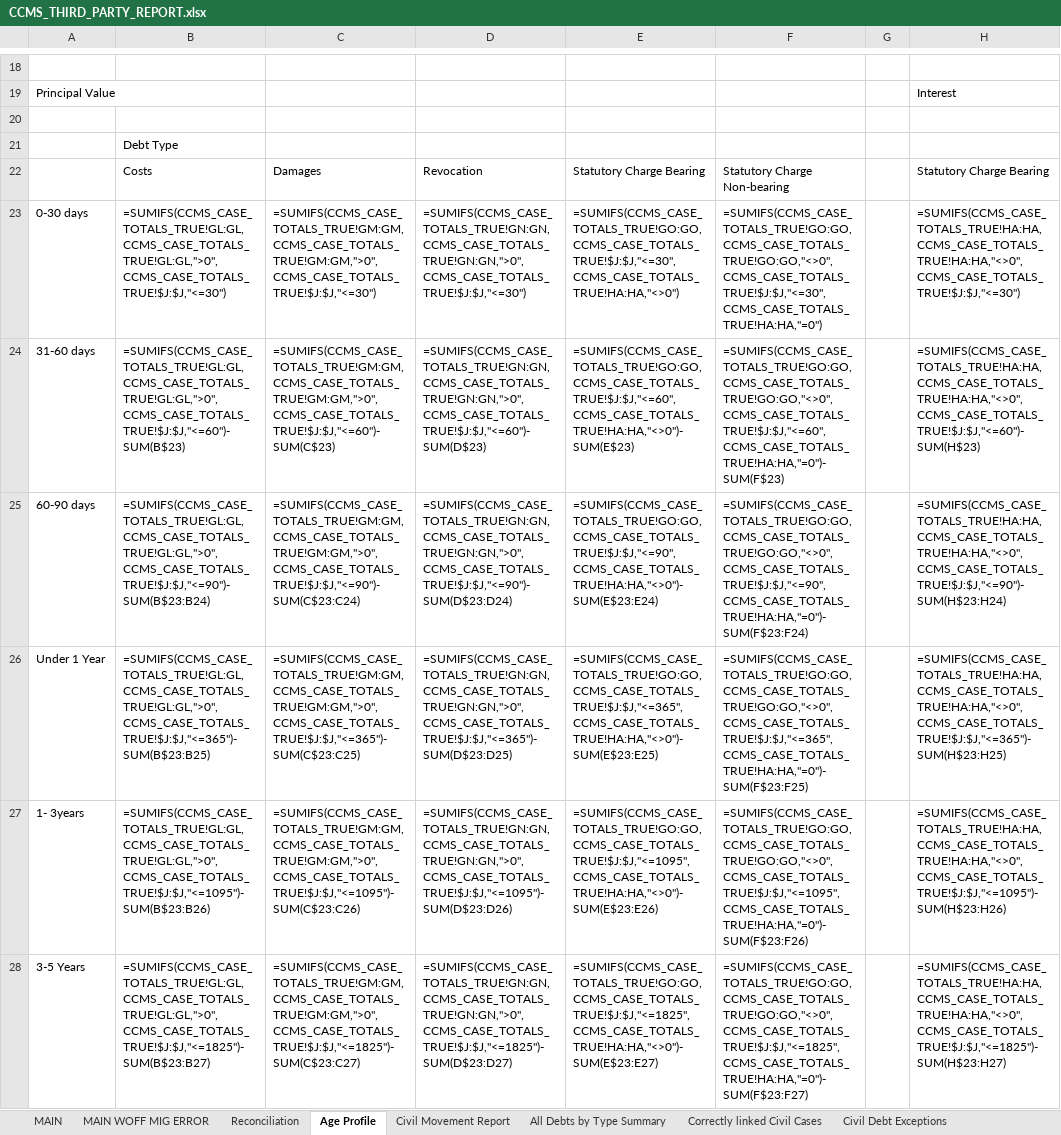
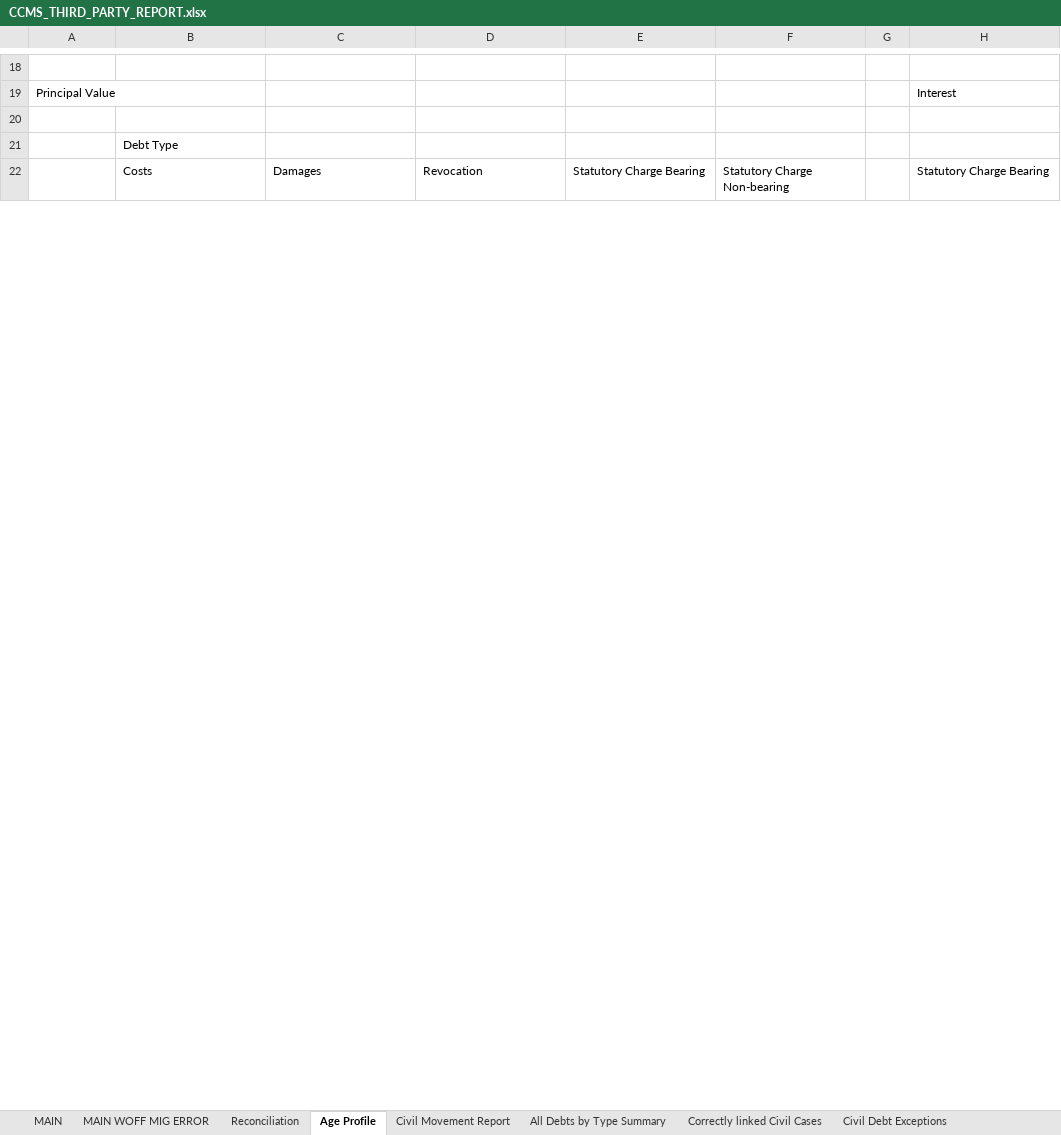
Before and after one commit to ministryofjustice/payforlegalaid, an Excel workbook: src/main/resources/CCMS_THIRD_PARTY_REPORT.xlsx, sheet Age Profile, drawn as a sheet; only a part is shown, gaps mark what is left out; values as stored, in another font and other column widths than the file's, no borders; formulas without a stored value are shown as written; removed rows and columns are numbered as before the commit, all else as after; the diff covers the shown part only; the diff names each change by its address in the sheet, - before the commit and + after, or states it on an @@ line.

```diff
--- a/src/main/resources/CCMS_THIRD_PARTY_REPORT.xlsx (sheet Age Profile)
+++ b/src/main/resources/CCMS_THIRD_PARTY_REPORT.xlsx (sheet Age Profile)
-row 23: 0-30 days | =SUMIFS(CCMS_CASE_TOTALS_TRUE!GL:GL,CCMS_CASE_TOTALS_TRUE!GL:GL,">0",CCMS_CASE_TOTALS_TRUE!$J:$J,"<=30") | =SUMIFS(CCMS_CASE_TOTALS_TRUE!GM:GM,CCMS_CASE_TOTALS_TRUE!GM:GM,">0",CCMS_CASE_TOTALS_TRUE!$J:$J,"<=30") | =SUMIFS(CCMS_CASE_TOTALS_TRUE!GN:GN,CCMS_CASE_TOTALS_TRUE!GN:GN,">0",CCMS_CASE_TOTALS_TRUE!$J:$J,"<=30") | =SUMIFS(CCMS_CASE_TOTALS_TRUE!GO:GO,CCMS_CASE_TOTALS_TRUE!$J:$J,"<=30",CCMS_CASE_TOTALS_TRUE!HA:HA,"<>0") | =SUMIFS(CCMS_CASE_TOTALS_TRUE!GO:GO,CCMS_CASE_TOTALS_TRUE!GO:GO,"<>0",CCMS_CASE_TOTALS_TRUE!$J:$J,"<=30",CCMS_CASE_TOTALS_TRUE!HA:HA,"=0") |  | =SUMIFS(CCMS_CASE_TOTALS_TRUE!HA:HA,CCMS_CASE_TOTALS_TRUE!HA:HA,"<>0",CCMS_CASE_TOTALS_TRUE!$J:$J,"<=30")
-row 24: 31-60 days | =SUMIFS(CCMS_CASE_TOTALS_TRUE!GL:GL,CCMS_CASE_TOTALS_TRUE!GL:GL,">0",CCMS_CASE_TOTALS_TRUE!$J:$J,"<=60")-SUM(B$23) | =SUMIFS(CCMS_CASE_TOTALS_TRUE!GM:GM,CCMS_CASE_TOTALS_TRUE!GM:GM,">0",CCMS_CASE_TOTALS_TRUE!$J:$J,"<=60")-SUM(C$23) | =SUMIFS(CCMS_CASE_TOTALS_TRUE!GN:GN,CCMS_CASE_TOTALS_TRUE!GN:GN,">0",CCMS_CASE_TOTALS_TRUE!$J:$J,"<=60")-SUM(D$23) | =SUMIFS(CCMS_CASE_TOTALS_TRUE!GO:GO,CCMS_CASE_TOTALS_TRUE!$J:$J,"<=60",CCMS_CASE_TOTALS_TRUE!HA:HA,"<>0")-SUM(E$23) | =SUMIFS(CCMS_CASE_TOTALS_TRUE!GO:GO,CCMS_CASE_TOTALS_TRUE!GO:GO,"<>0",CCMS_CASE_TOTALS_TRUE!$J:$J,"<=60",CCMS_CASE_TOTALS_TRUE!HA:HA,"=0")-SUM(F$23) |  | =SUMIFS(CCMS_CASE_TOTALS_TRUE!HA:HA,CCMS_CASE_TOTALS_TRUE!HA:HA,"<>0",CCMS_CASE_TOTALS_TRUE!$J:$J,"<=60")-SUM(H$23)
-row 25: 60-90 days | =SUMIFS(CCMS_CASE_TOTALS_TRUE!GL:GL,CCMS_CASE_TOTALS_TRUE!GL:GL,">0",CCMS_CASE_TOTALS_TRUE!$J:$J,"<=90")-SUM(B$23:B24) | =SUMIFS(CCMS_CASE_TOTALS_TRUE!GM:GM,CCMS_CASE_TOTALS_TRUE!GM:GM,">0",CCMS_CASE_TOTALS_TRUE!$J:$J,"<=90")-SUM(C$23:C24) | =SUMIFS(CCMS_CASE_TOTALS_TRUE!GN:GN,CCMS_CASE_TOTALS_TRUE!GN:GN,">0",CCMS_CASE_TOTALS_TRUE!$J:$J,"<=90")-SUM(D$23:D24) | =SUMIFS(CCMS_CASE_TOTALS_TRUE!GO:GO,CCMS_CASE_TOTALS_TRUE!$J:$J,"<=90",CCMS_CASE_TOTALS_TRUE!HA:HA,"<>0")-SUM(E$23:E24) | =SUMIFS(CCMS_CASE_TOTALS_TRUE!GO:GO,CCMS_CASE_TOTALS_TRUE!GO:GO,"<>0",CCMS_CASE_TOTALS_TRUE!$J:$J,"<=90",CCMS_CASE_TOTALS_TRUE!HA:HA,"=0")-SUM(F$23:F24) |  | =SUMIFS(CCMS_CASE_TOTALS_TRUE!HA:HA,CCMS_CASE_TOTALS_TRUE!HA:HA,"<>0",CCMS_CASE_TOTALS_TRUE!$J:$J,"<=90")-SUM(H$23:H24)
-row 26: Under 1 Year | =SUMIFS(CCMS_CASE_TOTALS_TRUE!GL:GL,CCMS_CASE_TOTALS_TRUE!GL:GL,">0",CCMS_CASE_TOTALS_TRUE!$J:$J,"<=365")-SUM(B$23:B25) | =SUMIFS(CCMS_CASE_TOTALS_TRUE!GM:GM,CCMS_CASE_TOTALS_TRUE!GM:GM,">0",CCMS_CASE_TOTALS_TRUE!$J:$J,"<=365")-SUM(C$23:C25) | =SUMIFS(CCMS_CASE_TOTALS_TRUE!GN:GN,CCMS_CASE_TOTALS_TRUE!GN:GN,">0",CCMS_CASE_TOTALS_TRUE!$J:$J,"<=365")-SUM(D$23:D25) | =SUMIFS(CCMS_CASE_TOTALS_TRUE!GO:GO,CCMS_CASE_TOTALS_TRUE!$J:$J,"<=365",CCMS_CASE_TOTALS_TRUE!HA:HA,"<>0")-SUM(E$23:E25) | =SUMIFS(CCMS_CASE_TOTALS_TRUE!GO:GO,CCMS_CASE_TOTALS_TRUE!GO:GO,"<>0",CCMS_CASE_TOTALS_TRUE!$J:$J,"<=365",CCMS_CASE_TOTALS_TRUE!HA:HA,"=0")-SUM(F$23:F25) |  | =SUMIFS(CCMS_CASE_TOTALS_TRUE!HA:HA,CCMS_CASE_TOTALS_TRUE!HA:HA,"<>0",CCMS_CASE_TOTALS_TRUE!$J:$J,"<=365")-SUM(H$23:H25)
-row 27: 1- 3years | =SUMIFS(CCMS_CASE_TOTALS_TRUE!GL:GL,CCMS_CASE_TOTALS_TRUE!GL:GL,">0",CCMS_CASE_TOTALS_TRUE!$J:$J,"<=1095")-SUM(B$23:B26) | =SUMIFS(CCMS_CASE_TOTALS_TRUE!GM:GM,CCMS_CASE_TOTALS_TRUE!GM:GM,">0",CCMS_CASE_TOTALS_TRUE!$J:$J,"<=1095")-SUM(C$23:C26) | =SUMIFS(CCMS_CASE_TOTALS_TRUE!GN:GN,CCMS_CASE_TOTALS_TRUE!GN:GN,">0",CCMS_CASE_TOTALS_TRUE!$J:$J,"<=1095")-SUM(D$23:D26) | =SUMIFS(CCMS_CASE_TOTALS_TRUE!GO:GO,CCMS_CASE_TOTALS_TRUE!$J:$J,"<=1095",CCMS_CASE_TOTALS_TRUE!HA:HA,"<>0")-SUM(E$23:E26) | =SUMIFS(CCMS_CASE_TOTALS_TRUE!GO:GO,CCMS_CASE_TOTALS_TRUE!GO:GO,"<>0",CCMS_CASE_TOTALS_TRUE!$J:$J,"<=1095",CCMS_CASE_TOTALS_TRUE!HA:HA,"=0")-SUM(F$23:F26) |  | =SUMIFS(CCMS_CASE_TOTALS_TRUE!HA:HA,CCMS_CASE_TOTALS_TRUE!HA:HA,"<>0",CCMS_CASE_TOTALS_TRUE!$J:$J,"<=1095")-SUM(H$23:H26)
-row 28: 3-5 Years | =SUMIFS(CCMS_CASE_TOTALS_TRUE!GL:GL,CCMS_CASE_TOTALS_TRUE!GL:GL,">0",CCMS_CASE_TOTALS_TRUE!$J:$J,"<=1825")-SUM(B$23:B27) | =SUMIFS(CCMS_CASE_TOTALS_TRUE!GM:GM,CCMS_CASE_TOTALS_TRUE!GM:GM,">0",CCMS_CASE_TOTALS_TRUE!$J:$J,"<=1825")-SUM(C$23:C27) | =SUMIFS(CCMS_CASE_TOTALS_TRUE!GN:GN,CCMS_CASE_TOTALS_TRUE!GN:GN,">0",CCMS_CASE_TOTALS_TRUE!$J:$J,"<=1825")-SUM(D$23:D27) | =SUMIFS(CCMS_CASE_TOTALS_TRUE!GO:GO,CCMS_CASE_TOTALS_TRUE!$J:$J,"<=1825",CCMS_CASE_TOTALS_TRUE!HA:HA,"<>0")-SUM(E$23:E27) | =SUMIFS(CCMS_CASE_TOTALS_TRUE!GO:GO,CCMS_CASE_TOTALS_TRUE!GO:GO,"<>0",CCMS_CASE_TOTALS_TRUE!$J:$J,"<=1825",CCMS_CASE_TOTALS_TRUE!HA:HA,"=0")-SUM(F$23:F27) |  | =SUMIFS(CCMS_CASE_TOTALS_TRUE!HA:HA,CCMS_CASE_TOTALS_TRUE!HA:HA,"<>0",CCMS_CASE_TOTALS_TRUE!$J:$J,"<=1825")-SUM(H$23:H27)
```
Also changed, not shown: 23 added rows and 17 removed rows elsewhere in this sheet, sheet All Debts by Type Summary, sheet Correctly linked Civil Cases, sheet Civil Movement Report, sheet Civil Debt Exceptions, sheet MAIN, sheet MAIN WOFF MIG ERROR, 2 more sheets.
